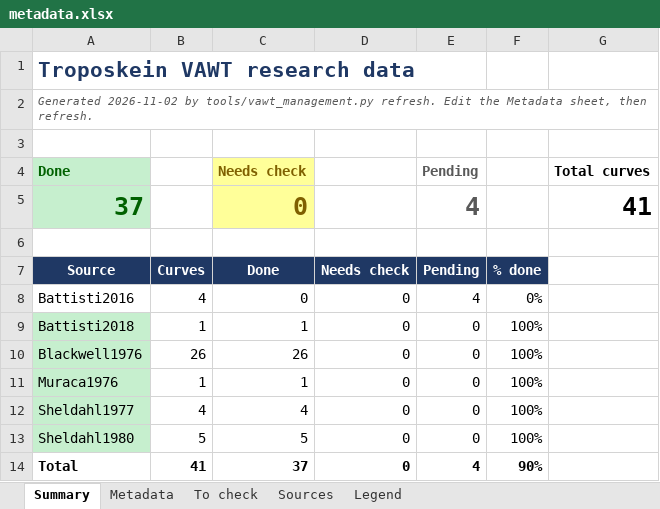
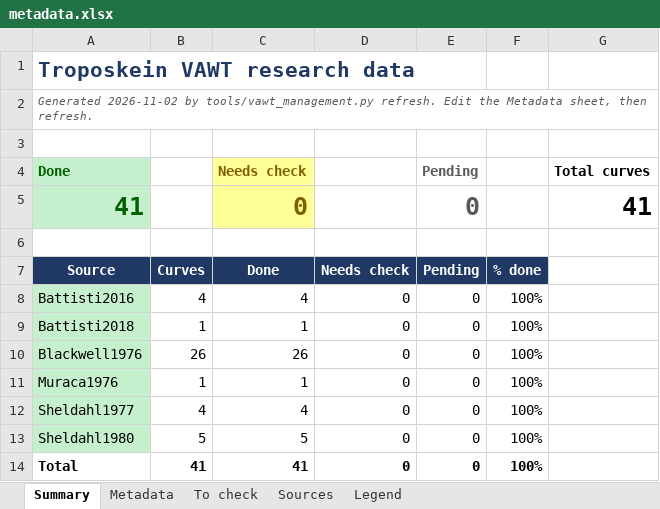
Before and after one commit to SpikemenDan/vawt-research, an Excel workbook: (Troposkein) Research Papers/!management/metadata.xlsx, sheet Summary, drawn as a sheet; values as stored, in another font and other column widths than the file's, no borders; the diff names each change by its address in the sheet, - before the commit and + after, or states it on an @@ line.

```diff
--- a/(Troposkein) Research Papers/!management/metadata.xlsx (sheet Summary)
+++ b/(Troposkein) Research Papers/!management/metadata.xlsx (sheet Summary)
-A5 (Done): 37
+A5 (Done): 41
-E5 (Pending): 4
+E5 (Pending): 0
-A8 fill: none
+A8 fill: #C6EFCE
-C8 (Needs check): 0
+C8 (Needs check): 4
-E8 (Pending): 4
+E8 (Pending): 0
-F8: 0%
+F8: 100%
-C14 (Needs check): 37
+C14 (Needs check): 41
-E14 (Pending): 4
+E14 (Pending): 0
-F14: 90%
+F14: 100%
```
Also changed, not shown: sheet Metadata, sheet Sources, 15 other files.
